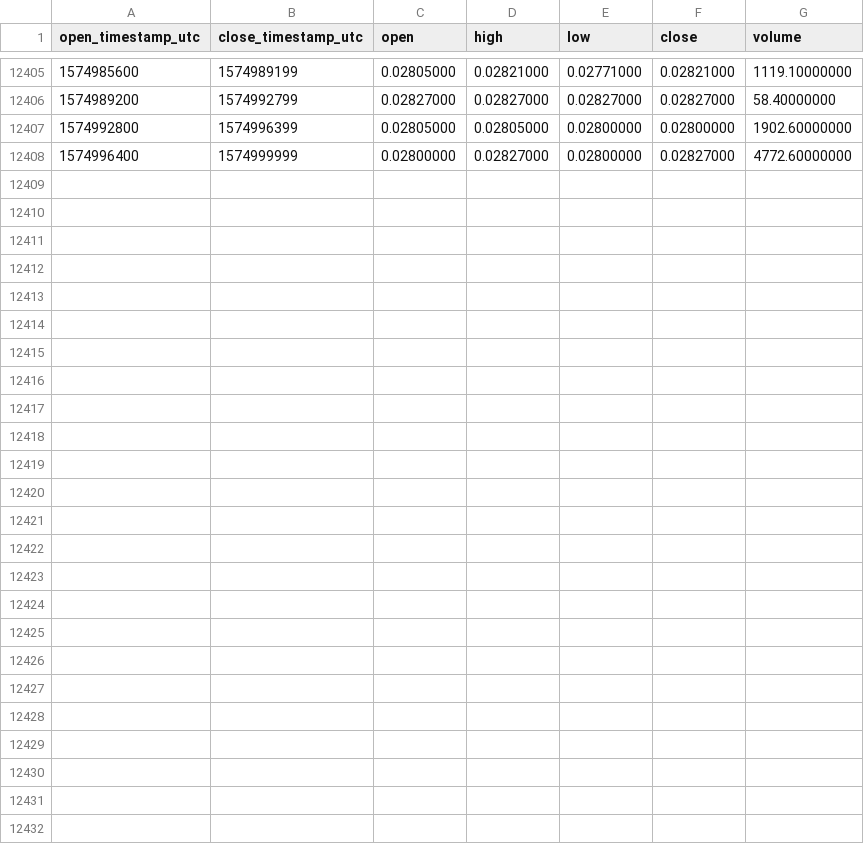
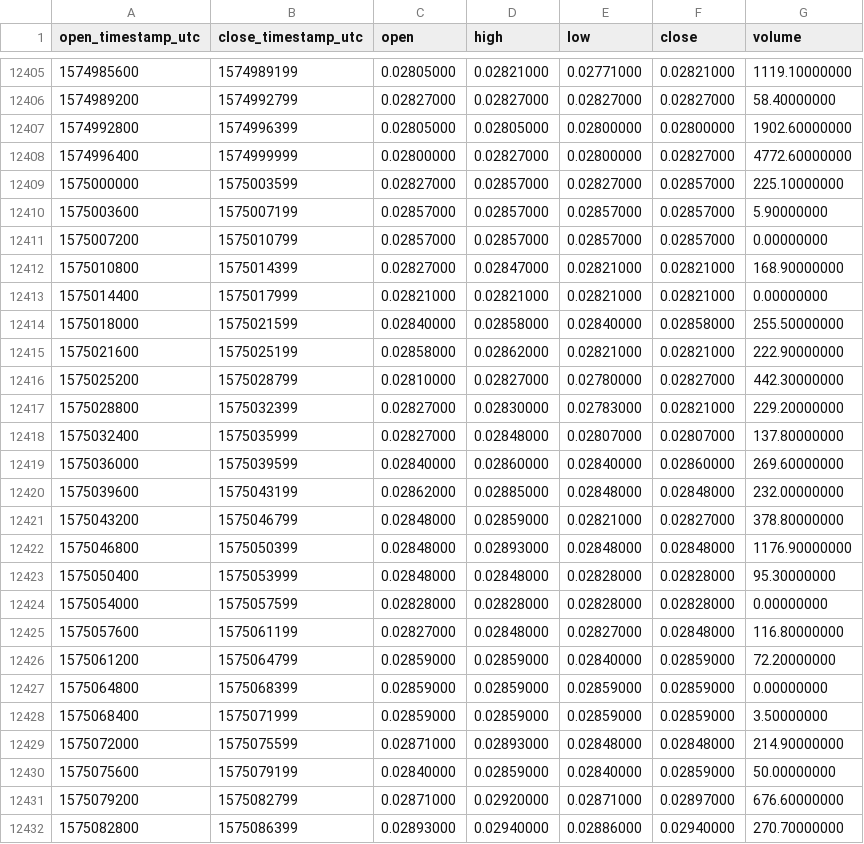
Before and after one commit to cryptobigbro/binance-NASBNB, a CSV file: binance-NASBNB-1h.csv, drawn as a sheet; only a part is shown, gaps mark what is left out.

Commit message:
Update OHLCV data.

```diff
--- a/binance-NASBNB-1h.csv
+++ b/binance-NASBNB-1h.csv
@@ -12408 +12408,25 @@ open_timestamp_utc,close_timestamp_utc,open,high,low,close,volume
 1574996400,1574999999,0.02800000,0.02827000,0.02800000,0.02827000,4772.60000000
+1575000000,1575003599,0.02827000,0.02857000,0.02827000,0.02857000,225.10000000
+1575003600,1575007199,0.02857000,0.02857000,0.02857000,0.02857000,5.90000000
+1575007200,1575010799,0.02857000,0.02857000,0.02857000,0.02857000,0.00000000
+1575010800,1575014399,0.02827000,0.02847000,0.02821000,0.02821000,168.90000000
+1575014400,1575017999,0.02821000,0.02821000,0.02821000,0.02821000,0.00000000
+1575018000,1575021599,0.02840000,0.02858000,0.02840000,0.02858000,255.50000000
+1575021600,1575025199,0.02858000,0.02862000,0.02821000,0.02821000,222.90000000
+1575025200,1575028799,0.02810000,0.02827000,0.02780000,0.02827000,442.30000000
+1575028800,1575032399,0.02827000,0.02830000,0.02783000,0.02821000,229.20000000
+1575032400,1575035999,0.02827000,0.02848000,0.02807000,0.02807000,137.80000000
+1575036000,1575039599,0.02840000,0.02860000,0.02840000,0.02860000,269.60000000
+1575039600,1575043199,0.02862000,0.02885000,0.02848000,0.02848000,232.00000000
+1575043200,1575046799,0.02848000,0.02859000,0.02821000,0.02827000,378.80000000
+1575046800,1575050399,0.02848000,0.02893000,0.02848000,0.02848000,1176.90000000
+1575050400,1575053999,0.02848000,0.02848000,0.02828000,0.02828000,95.30000000
+1575054000,1575057599,0.02828000,0.02828000,0.02828000,0.02828000,0.00000000
+1575057600,1575061199,0.02827000,0.02848000,0.02827000,0.02848000,116.80000000
+1575061200,1575064799,0.02859000,0.02859000,0.02840000,0.02859000,72.20000000
+1575064800,1575068399,0.02859000,0.02859000,0.02859000,0.02859000,0.00000000
+1575068400,1575071999,0.02859000,0.02859000,0.02859000,0.02859000,3.50000000
+1575072000,1575075599,0.02871000,0.02893000,0.02848000,0.02848000,214.90000000
+1575075600,1575079199,0.02840000,0.02859000,0.02840000,0.02859000,50.00000000
+1575079200,1575082799,0.02871000,0.02920000,0.02871000,0.02897000,676.60000000
+1575082800,1575086399,0.02893000,0.02940000,0.02886000,0.02940000,270.70000000
```
Also changed, not shown: binance-NASBNB-1d.csv.
